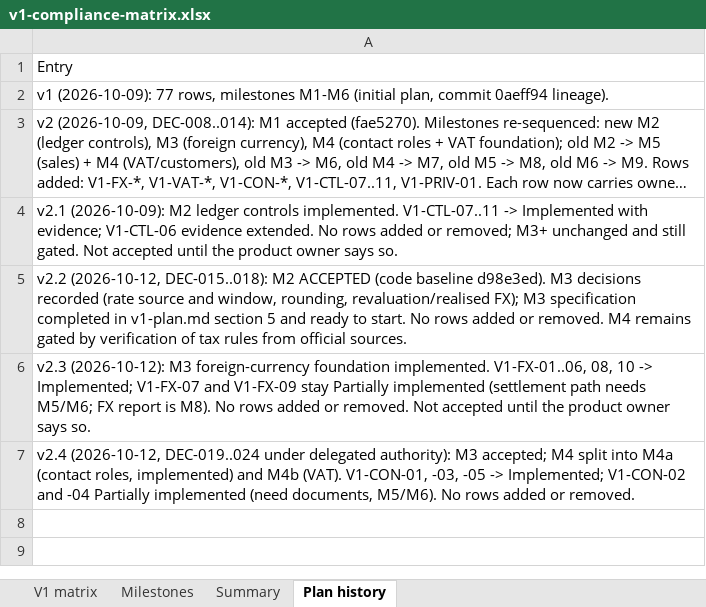
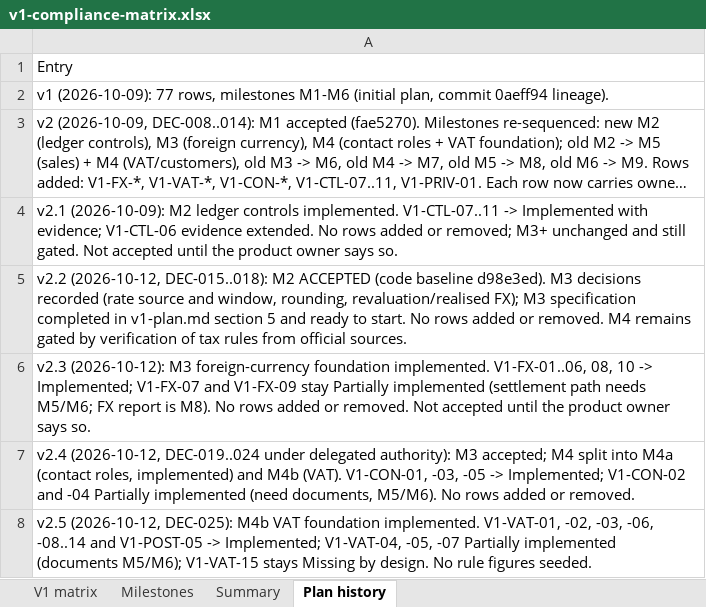
Before and after one commit to mianshoaiblhr/UK-Accounting-Platform, an Excel workbook: docs/architecture/v1-compliance-matrix.xlsx, sheet Plan history, drawn as a sheet; long unchanged cells end in …; values as stored, in another font and other column widths than the file's, no borders; the diff names each change by its address in the sheet, - before the commit and + after, or states it on an @@ line.

```diff
--- a/docs/architecture/v1-compliance-matrix.xlsx (sheet Plan history)
+++ b/docs/architecture/v1-compliance-matrix.xlsx (sheet Plan history)
+row 8: v2.5 (2026-10-12, DEC-025): M4b VAT foundation implemented. V1-VAT-01, -02, -03, -06, -08..14 and V1-POST-05 -> Implemented; V1-VAT-04, -05, -07 Partially implemented (documents M5/M6); V1-VAT-15 stays Missing by design. No rule figures seeded.
```
Also changed, not shown: sheet V1 matrix, sheet Summary, sheet Milestones, 33 other files.
